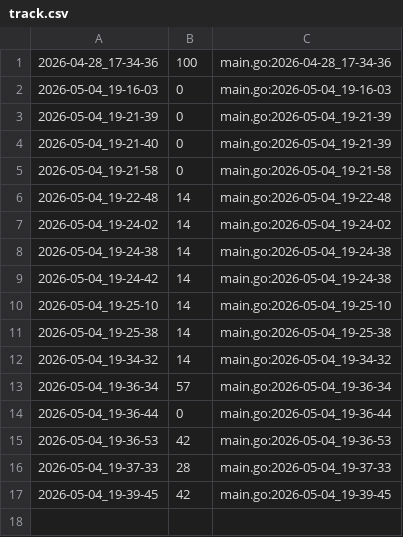
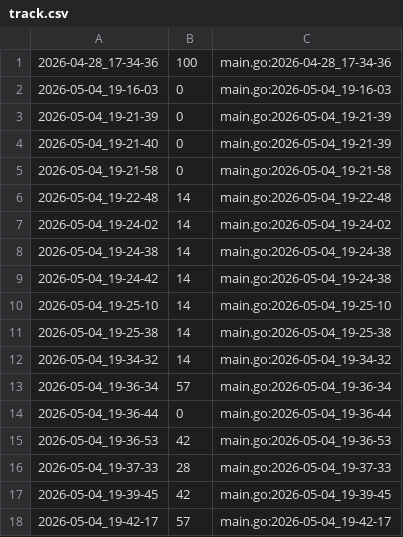
Before and after one commit to qxcode-course/ed-ter-bloco-a-sophiaconnor, a CSV file: .tko/track/ed@lista_d1/track.csv, drawn as a sheet.

```diff
--- a/.tko/track/ed@lista_d1/track.csv
+++ b/.tko/track/ed@lista_d1/track.csv
@@ -17 +17,2 @@
 2026-05-04_19-39-45,42,main.go:2026-05-04_19-39-45
+2026-05-04_19-42-17,57,main.go:2026-05-04_19-42-17
```
Also changed, not shown: 3 other files.
